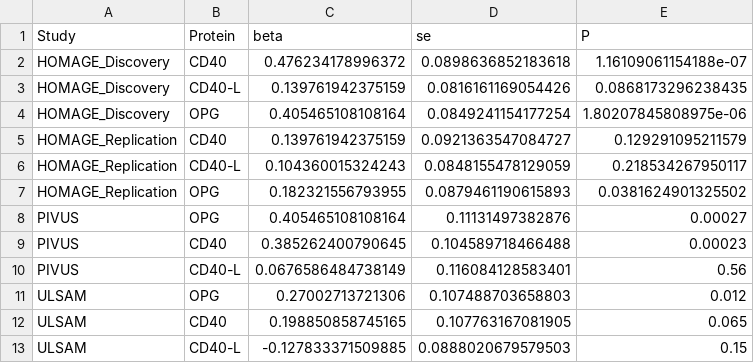
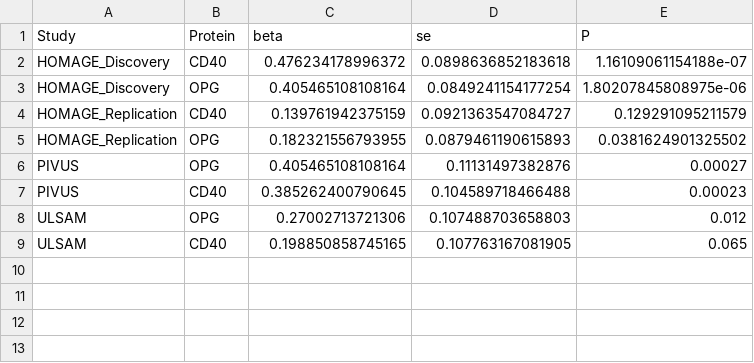
Before and after one commit to jinghuazhao/pQTLtools, a CSV file: inst/snakemake/input/Obs_HF.csv, drawn as a sheet.

Commit message:
inst/

```diff
--- a/inst/snakemake/input/Obs_HF.csv
+++ b/inst/snakemake/input/Obs_HF.csv
@@ -2,6 +2,4 @@ Study,Protein,beta,se,P
 HOMAGE_Discovery,CD40,0.476234178996372,0.0898636852183618,1.16109061154188e-07
-HOMAGE_Discovery,CD40-L,0.139761942375159,0.0816161169054426,0.0868173296238435
 HOMAGE_Discovery,OPG,0.405465108108164,0.0849241154177254,1.80207845808975e-06
 HOMAGE_Replication,CD40,0.139761942375159,0.0921363547084727,0.129291095211579
-HOMAGE_Replication,CD40-L,0.104360015324243,0.0848155478129059,0.218534267950117
 HOMAGE_Replication,OPG,0.182321556793955,0.0879461190615893,0.0381624901325502
@@ -9,5 +7,3 @@ PIVUS,OPG,0.405465108108164,0.11131497382876,0.00027
 PIVUS,CD40,0.385262400790645,0.104589718466488,0.00023
-PIVUS,CD40-L,0.0676586484738149,0.116084128583401,0.56
 ULSAM,OPG,0.27002713721306,0.107488703658803,0.012
 ULSAM,CD40,0.198850858745165,0.107763167081905,0.065
-ULSAM,CD40-L,-0.127833371509885,0.0888020679579503,0.15
```
Also changed, not shown: inst/snakemake/input/Obs_HF2.csv, inst/snakemake/output/Obs_HF.csv, 3 other files.
